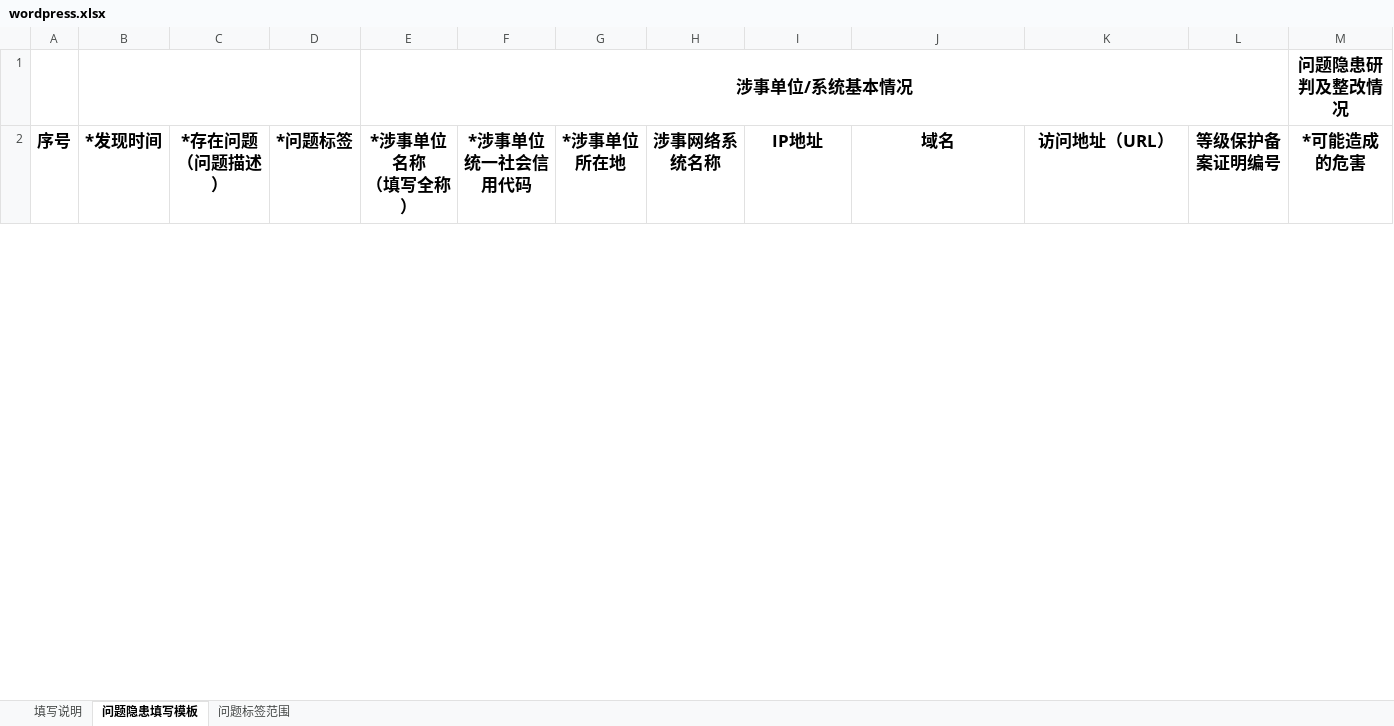
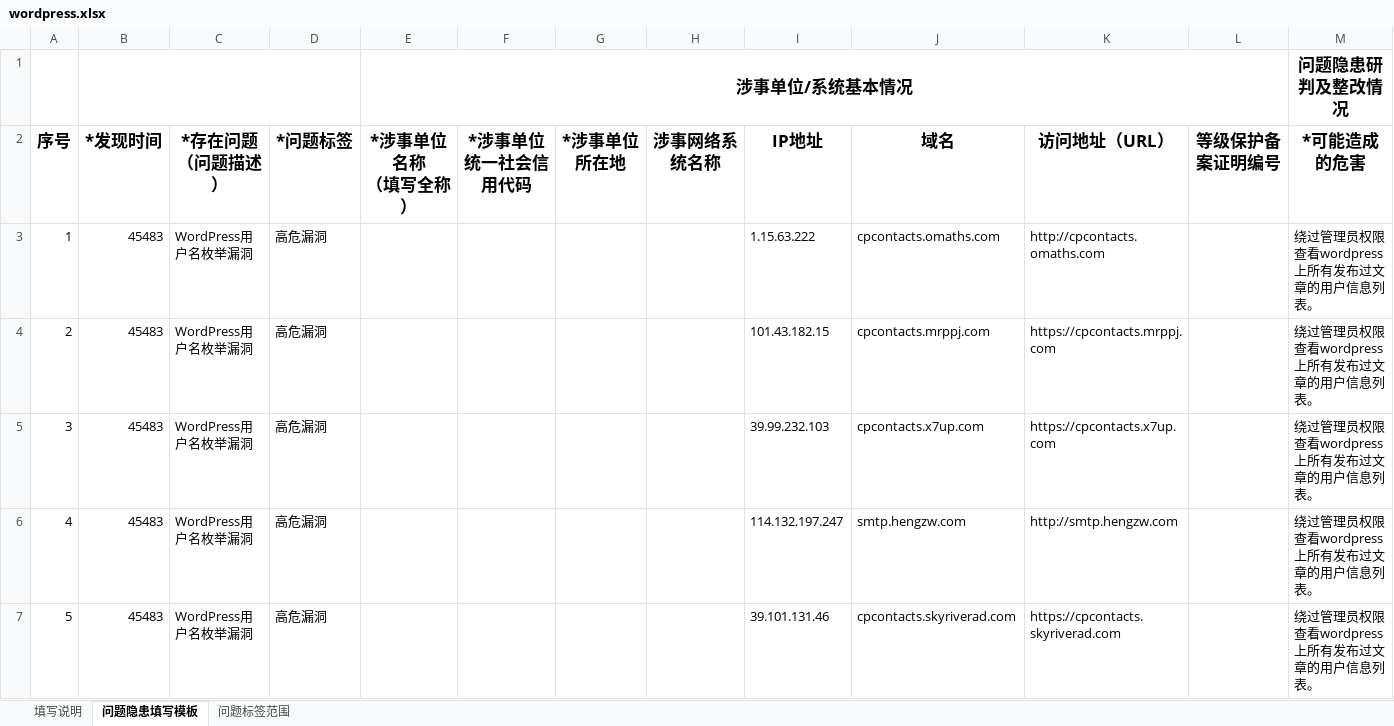
Before and after one commit to aliyungithub1234/test2, an Excel workbook: icp/wordpress.xlsx, sheet 问题隐患填写模板, drawn as a sheet; only a part is shown; values as stored, in another font and other column widths than the file's, no borders; rows hold the shown columns only; the diff covers the shown part only; the diff names each change by its address in the sheet, - before the commit and + after, or states it on an @@ line.

Commit message:
Add files via upload

```diff
--- a/icp/wordpress.xlsx (sheet 问题隐患填写模板)
+++ b/icp/wordpress.xlsx (sheet 问题隐患填写模板)
+row 3: 1 | 45483 | WordPress用户名枚举漏洞 | 高危漏洞 |  |  |  |  | 1.15.63.222 | cpcontacts.omaths.com | http://cpcontacts.omaths.com |  | 绕过管理员权限查看wordpress上所有发布过文章的用户信息列表。
+row 4: 2 | 45483 | WordPress用户名枚举漏洞 | 高危漏洞 |  |  |  |  | 101.43.182.15 | cpcontacts.mrppj.com | https://cpcontacts.mrppj.com |  | 绕过管理员权限查看wordpress上所有发布过文章的用户信息列表。
+row 5: 3 | 45483 | WordPress用户名枚举漏洞 | 高危漏洞 |  |  |  |  | 39.99.232.103 | cpcontacts.x7up.com | https://cpcontacts.x7up.com |  | 绕过管理员权限查看wordpress上所有发布过文章的用户信息列表。
+row 6: 4 | 45483 | WordPress用户名枚举漏洞 | 高危漏洞 |  |  |  |  | 114.132.197.247 | smtp.hengzw.com | http://smtp.hengzw.com |  | 绕过管理员权限查看wordpress上所有发布过文章的用户信息列表。
+row 7: 5 | 45483 | WordPress用户名枚举漏洞 | 高危漏洞 |  |  |  |  | 39.101.131.46 | cpcontacts.skyriverad.com | https://cpcontacts.skyriverad.com |  | 绕过管理员权限查看wordpress上所有发布过文章的用户信息列表。
```
Also changed, not shown: 5 added rows and 10 removed rows elsewhere in this sheet.
